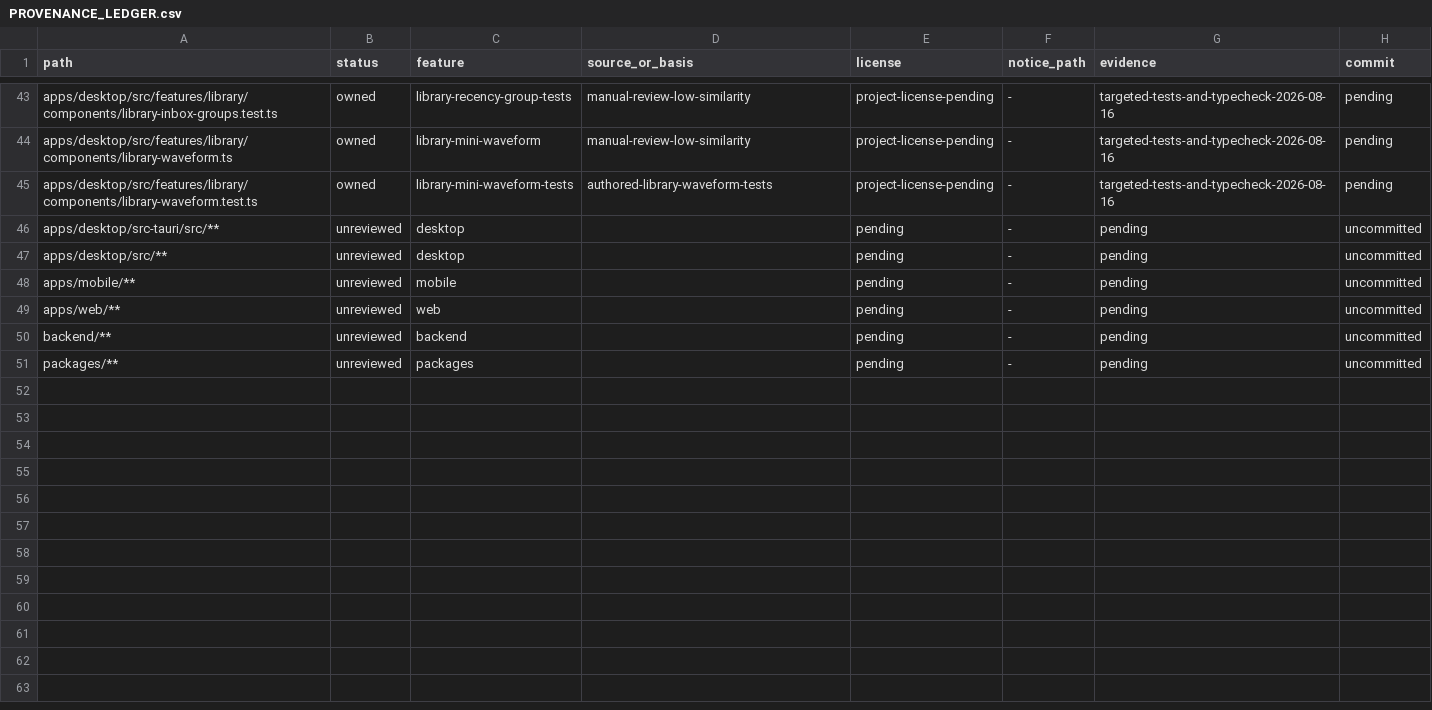
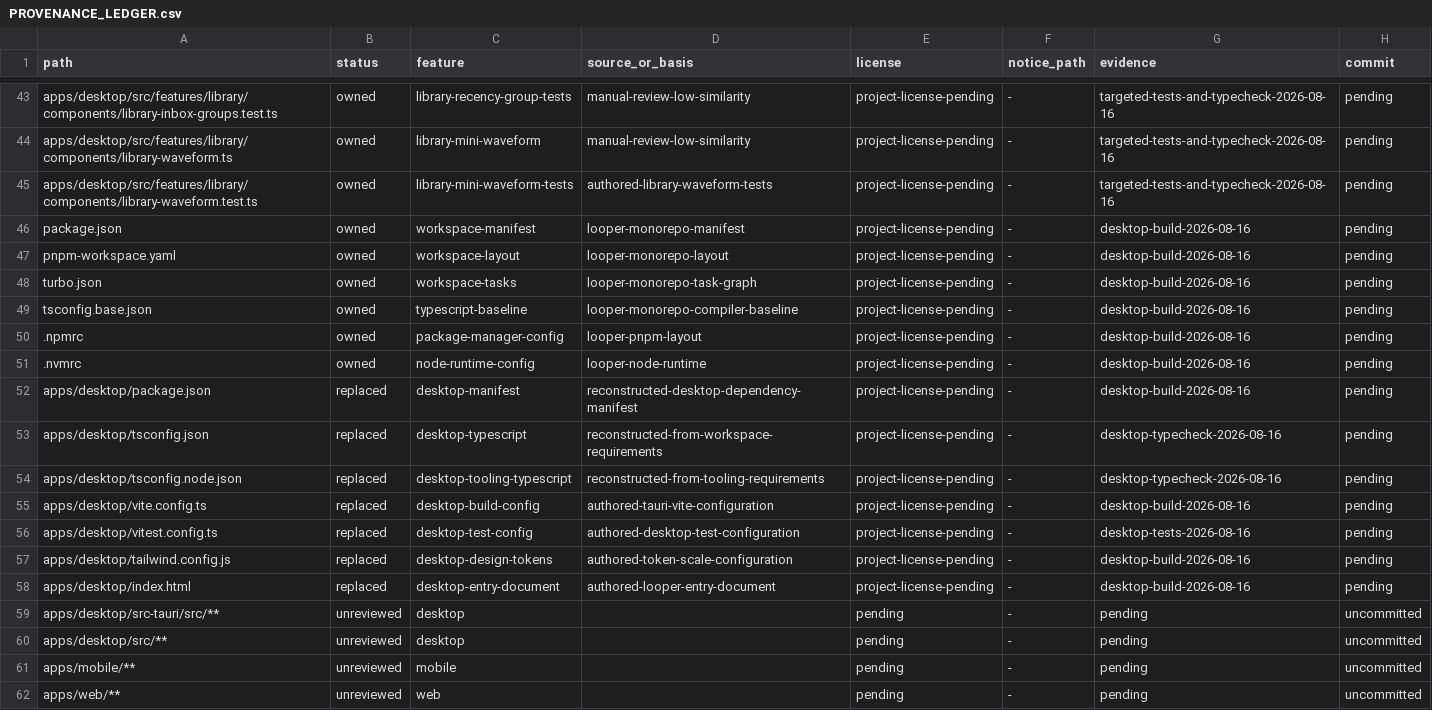
Before and after one commit to jamescardona11/looper, a CSV file: docs/rebuild/PROVENANCE_LEDGER.csv, drawn as a sheet; only a part is shown, gaps mark what is left out; the shorter side is filled out with more unchanged rows; the diff names each change by its address in the sheet, - before the commit and + after, or states it on an @@ line.

Commit message:
build(desktop): add workspace configuration

```diff
--- a/docs/rebuild/PROVENANCE_LEDGER.csv
+++ b/docs/rebuild/PROVENANCE_LEDGER.csv
+row 46: package.json | owned | workspace-manifest | looper-monorepo-manifest | project-license-pending | - | desktop-build-2026-08-16 | pending
+row 47: pnpm-workspace.yaml | owned | workspace-layout | looper-monorepo-layout | project-license-pending | - | desktop-build-2026-08-16 | pending
+row 48: turbo.json | owned | workspace-tasks | looper-monorepo-task-graph | project-license-pending | - | desktop-build-2026-08-16 | pending
+row 49: tsconfig.base.json | owned | typescript-baseline | looper-monorepo-compiler-baseline | project-license-pending | - | desktop-build-2026-08-16 | pending
+row 50: .npmrc | owned | package-manager-config | looper-pnpm-layout | project-license-pending | - | desktop-build-2026-08-16 | pending
+row 51: .nvmrc | owned | node-runtime-config | looper-node-runtime | project-license-pending | - | desktop-build-2026-08-16 | pending
+row 52: apps/desktop/package.json | replaced | desktop-manifest | reconstructed-desktop-dependency-manifest | project-license-pending | - | desktop-build-2026-08-16 | pending
+row 53: apps/desktop/tsconfig.json | replaced | desktop-typescript | reconstructed-from-workspace-requirements | project-license-pending | - | desktop-typecheck-2026-08-16 | pending
+row 54: apps/desktop/tsconfig.node.json | replaced | desktop-tooling-typescript | reconstructed-from-tooling-requirements | project-license-pending | - | desktop-typecheck-2026-08-16 | pending
+row 55: apps/desktop/vite.config.ts | replaced | desktop-build-config | authored-tauri-vite-configuration | project-license-pending | - | desktop-build-2026-08-16 | pending
+row 56: apps/desktop/vitest.config.ts | replaced | desktop-test-config | authored-desktop-test-configuration | project-license-pending | - | desktop-tests-2026-08-16 | pending
+row 57: apps/desktop/tailwind.config.js | replaced | desktop-design-tokens | authored-token-scale-configuration | project-license-pending | - | desktop-build-2026-08-16 | pending
+row 58: apps/desktop/index.html | replaced | desktop-entry-document | authored-looper-entry-document | project-license-pending | - | desktop-build-2026-08-16 | pending
```
Also changed, not shown: 13 other files.
